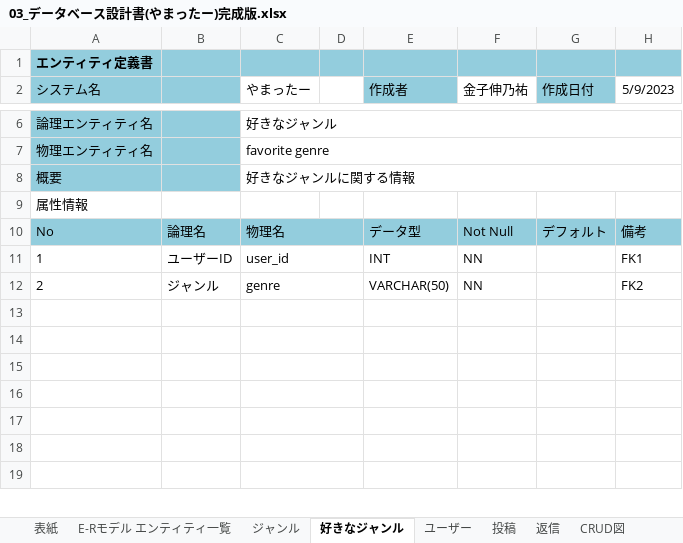
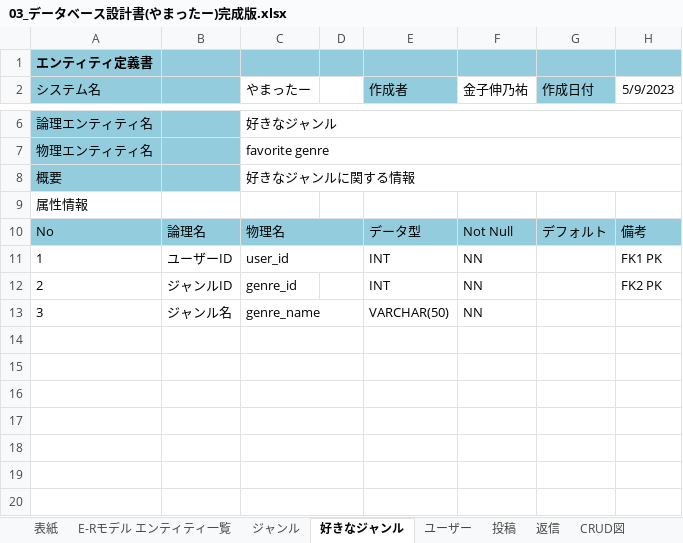
Before and after one commit to ymnrio/2023Dev3Early, an Excel workbook: 03データベース設計書/03_データベース設計書(やまったー)完成版.xlsx, sheet 好きなジャンル, drawn as a sheet; only a part is shown, gaps mark what is left out; values as stored, in another font and other column widths than the file's, no borders; removed rows and columns are numbered as before the commit, all else as after; the diff names each change by its address in the sheet, - before the commit and + after, or states it on an @@ line.

```diff
--- a/03データベース設計書/03_データベース設計書(やまったー)完成版.xlsx (sheet 好きなジャンル)
+++ b/03データベース設計書/03_データベース設計書(やまったー)完成版.xlsx (sheet 好きなジャンル)
-H11 (5/9/2023): FK1
+H11 (5/9/2023): FK1 PK
-B12: ジャンル
+B12: ジャンルID
-C12 (やまったー): genre
+C12 (やまったー): genre_id
-C12:D12 merged
-E12 (作成者): VARCHAR(50)
+E12 (作成者): INT
-H12 (5/9/2023): FK2
+H12 (5/9/2023): FK2 PK
+row 13: 3 | ジャンル名 | genre_name |  | VARCHAR(50) | NN
```
Also changed, not shown: sheet CRUD図, sheet ジャンル, sheet ユーザー, charts or pictures, 1 other file.
